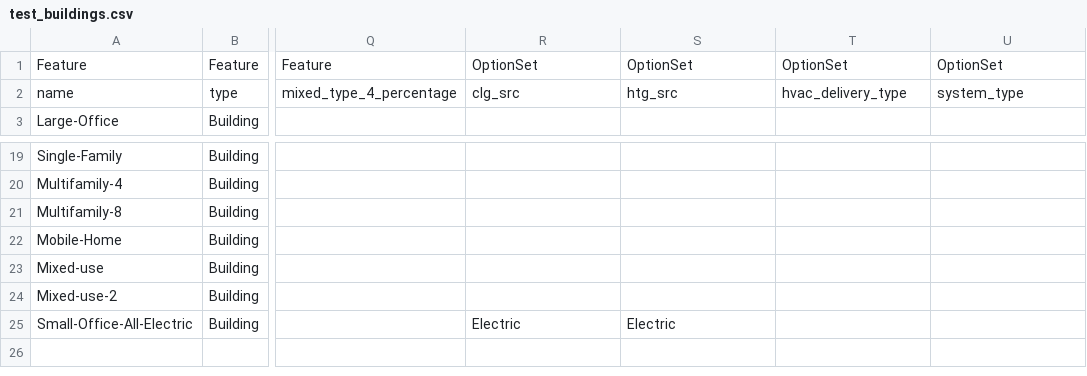
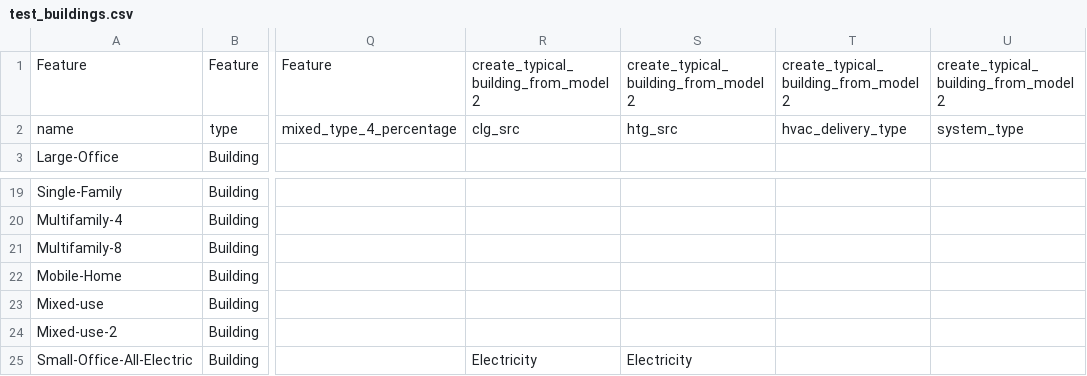
Before and after one commit to NREL/openstudio-urban-measures, a CSV file: test_buildings.csv, drawn as a sheet; only a part is shown, gaps mark what is left out; the diff names each change by its address in the sheet, - before the commit and + after, or states it on an @@ line.

Commit message:
Update test matrix to allow user to specify measure_step name

```diff
--- a/test_buildings.csv
+++ b/test_buildings.csv
-R1: OptionSet
+R1: create_typical_building_from_model 2
-S1: OptionSet
+S1: create_typical_building_from_model 2
-T1: OptionSet
+T1: create_typical_building_from_model 2
-U1: OptionSet
+U1: create_typical_building_from_model 2
-R25: Electric
+R25: Electricity
-S25: Electric
+S25: Electricity
```
Also changed, not shown: 5 other files.
